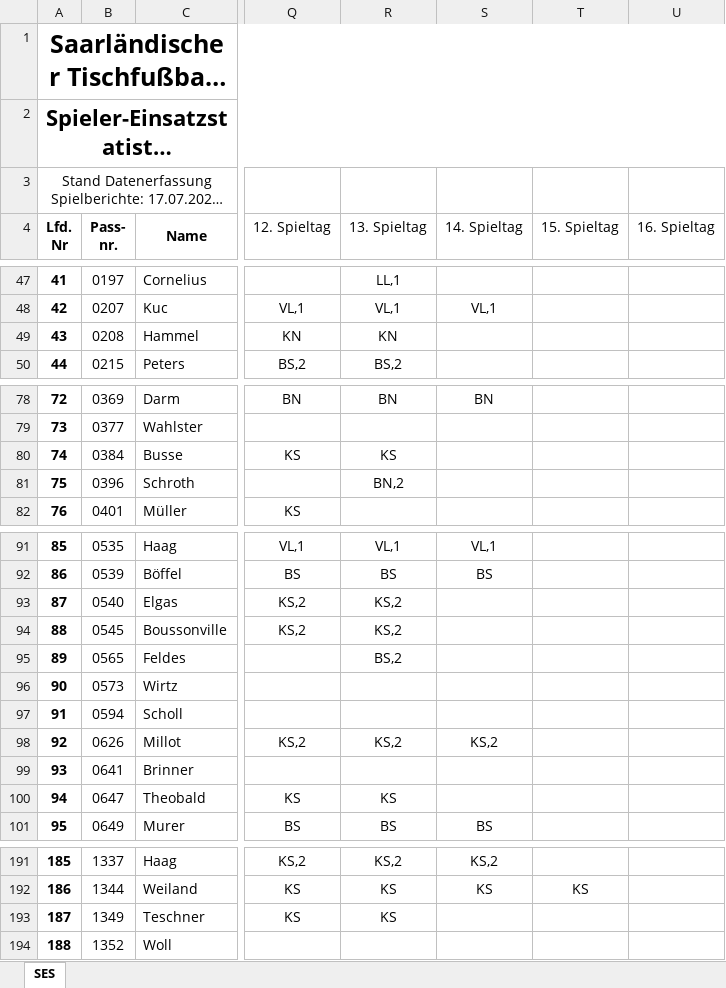
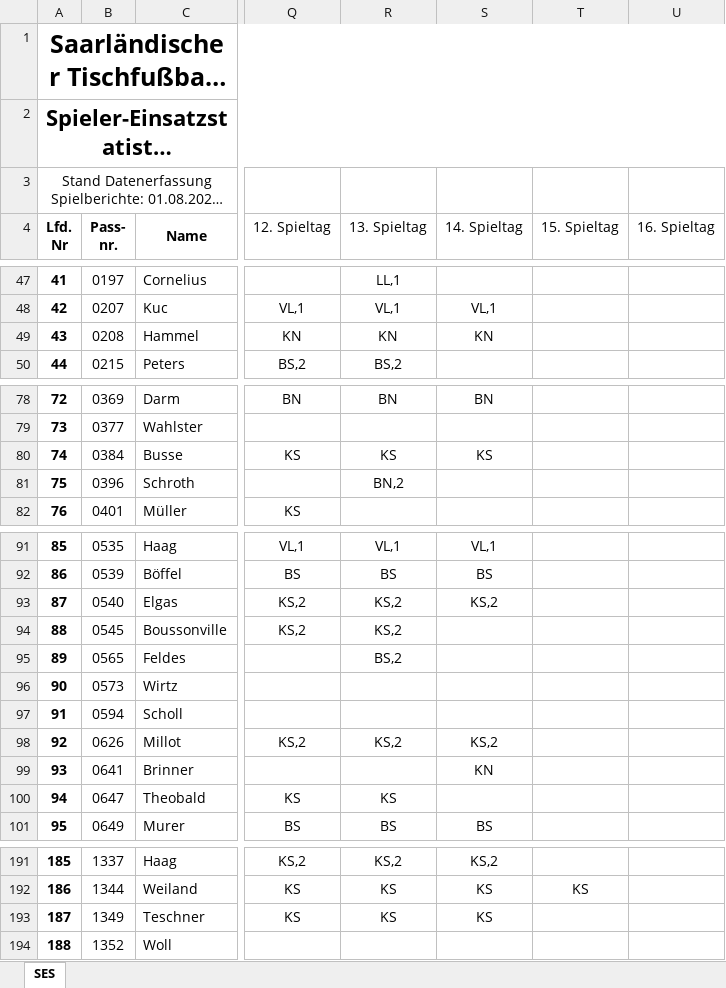
Before and after one commit to Deutscher-Tischfussballbund/stfv-docs, an Excel workbook: assets/statistiken/Spielereinsatzstatistik_Verbandsrunde.xlsm, sheet SES, drawn as a sheet; only a part is shown, gaps mark what is left out; long unchanged cells end in …; values as stored, in another font and other column widths than the file's, no borders; charts and pictures and conditional formats not drawn; the diff covers the shown part only; the diff names each change by its address in the sheet, - before the commit and + after, or states it on an @@ line.

```diff
--- a/assets/statistiken/Spielereinsatzstatistik_Verbandsrunde.xlsm (sheet SES)
+++ b/assets/statistiken/Spielereinsatzstatistik_Verbandsrunde.xlsm (sheet SES)
@@ column A (Lfd. Nr) renumbered between rows 3 and 1070 @@
-S49 (14. Spieltag): (empty)
+S49 (14. Spieltag): KN
-S80 (14. Spieltag): (empty)
+S80 (14. Spieltag): KS
-S93 (14. Spieltag): (empty)
+S93 (14. Spieltag): KS,2
-S99 (14. Spieltag): (empty)
+S99 (14. Spieltag): KN
-S193 (14. Spieltag): (empty)
+S193 (14. Spieltag): KS
```
Also changed, not shown: 1 added row and 42 edited cells elsewhere in this sheet, formulas that keep their value, assets/statistiken/Spielereinsatzstatistik_Pokal.xlsm, 5 other files.
